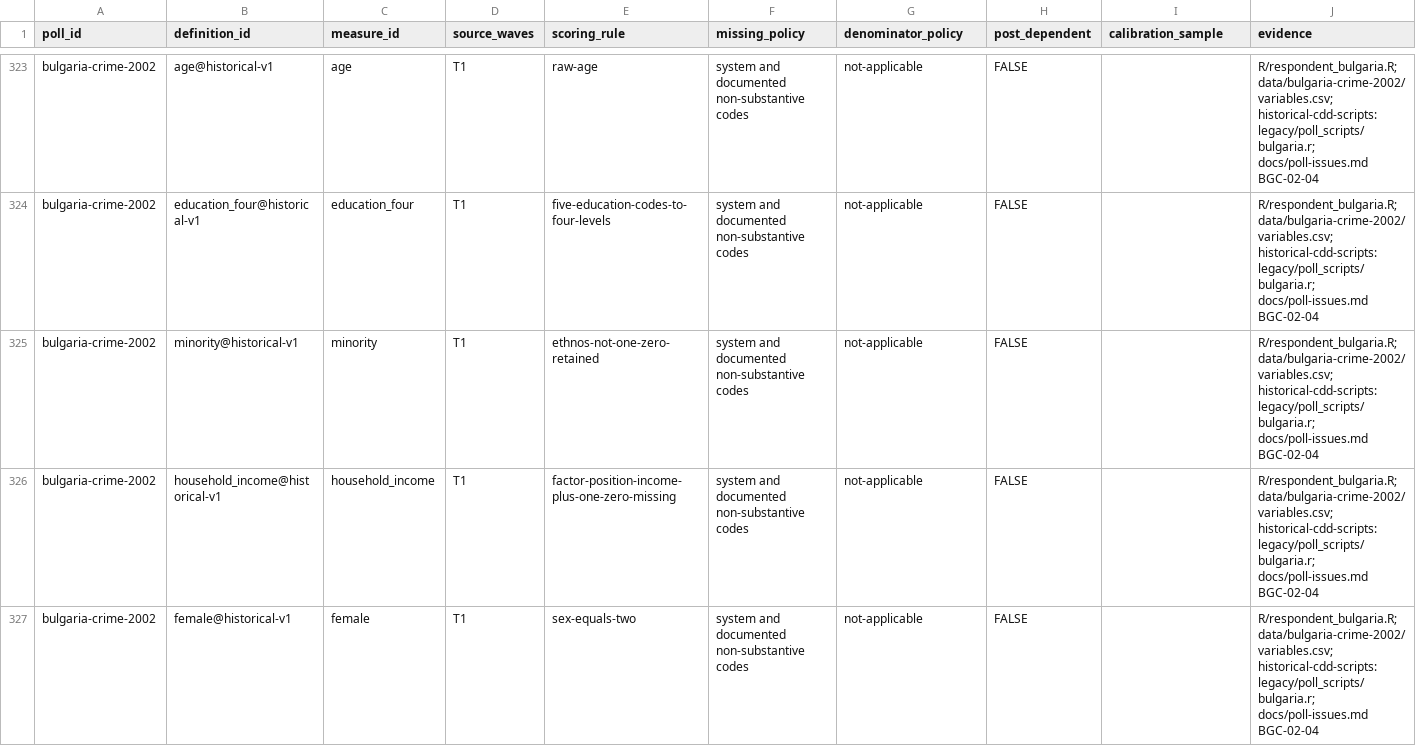
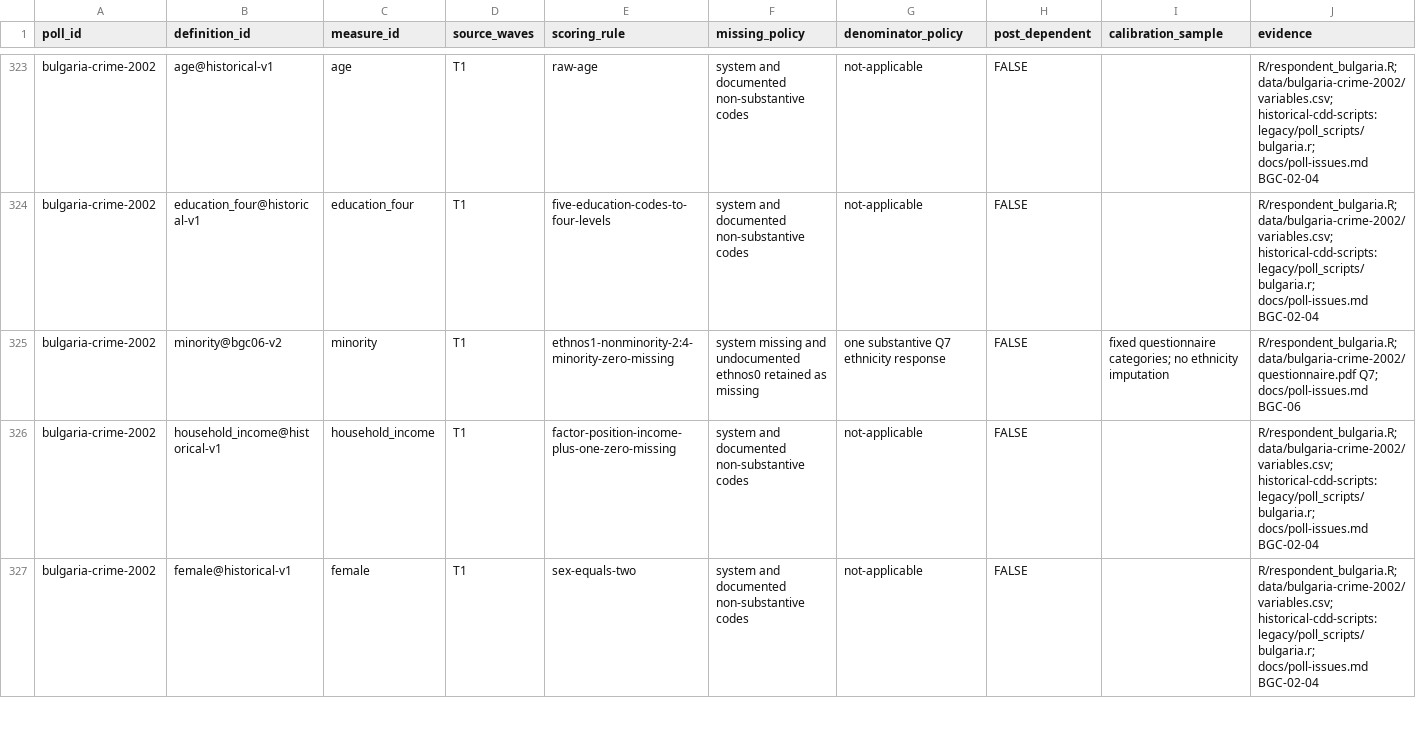
Before and after one commit to soodoku/dp-data, a CSV file: metadata/measure_definitions.csv, drawn as a sheet; only a part is shown, gaps mark what is left out.

```diff
--- a/metadata/measure_definitions.csv
+++ b/metadata/measure_definitions.csv
@@ -324,3 +324,3 @@ bulgaria-crime-2002,age@historical-v1,age,T1,raw-age,system and documented non-s
 bulgaria-crime-2002,education_four@historical-v1,education_four,T1,five-education-codes-to-four-levels,system and documented non-substantive codes,not-applicable,FALSE,,R/respondent_bulgaria.R; data/bulgaria-crime-2002/variables.csv; historical-cdd-scripts:legacy/poll_scripts/bulgaria.r; docs/poll-issues.md BGC-02-04
-bulgaria-crime-2002,minority@historical-v1,minority,T1,ethnos-not-one-zero-retained,system and documented non-substantive codes,not-applicable,FALSE,,R/respondent_bulgaria.R; data/bulgaria-crime-2002/variables.csv; historical-cdd-scripts:legacy/poll_scripts/bulgaria.r; docs/poll-issues.md BGC-02-04
+bulgaria-crime-2002,minority@bgc06-v2,minority,T1,ethnos1-nonminority-2:4-minority-zero-missing,system missing and undocumented ethnos0 retained as missing,one substantive Q7 ethnicity response,FALSE,fixed questionnaire categories; no ethnicity imputation,R/respondent_bulgaria.R; data/bulgaria-crime-2002/questionnaire.pdf Q7; docs/poll-issues.md BGC-06
 bulgaria-crime-2002,household_income@historical-v1,household_income,T1,factor-position-income-plus-one-zero-missing,system and documented non-substantive codes,not-applicable,FALSE,,R/respondent_bulgaria.R; data/bulgaria-crime-2002/variables.csv; historical-cdd-scripts:legacy/poll_scripts/bulgaria.r; docs/poll-issues.md BGC-02-04
```
Also changed, not shown: audit/respondent_parity.csv, metadata/measure_inputs.csv, 17 other files.
